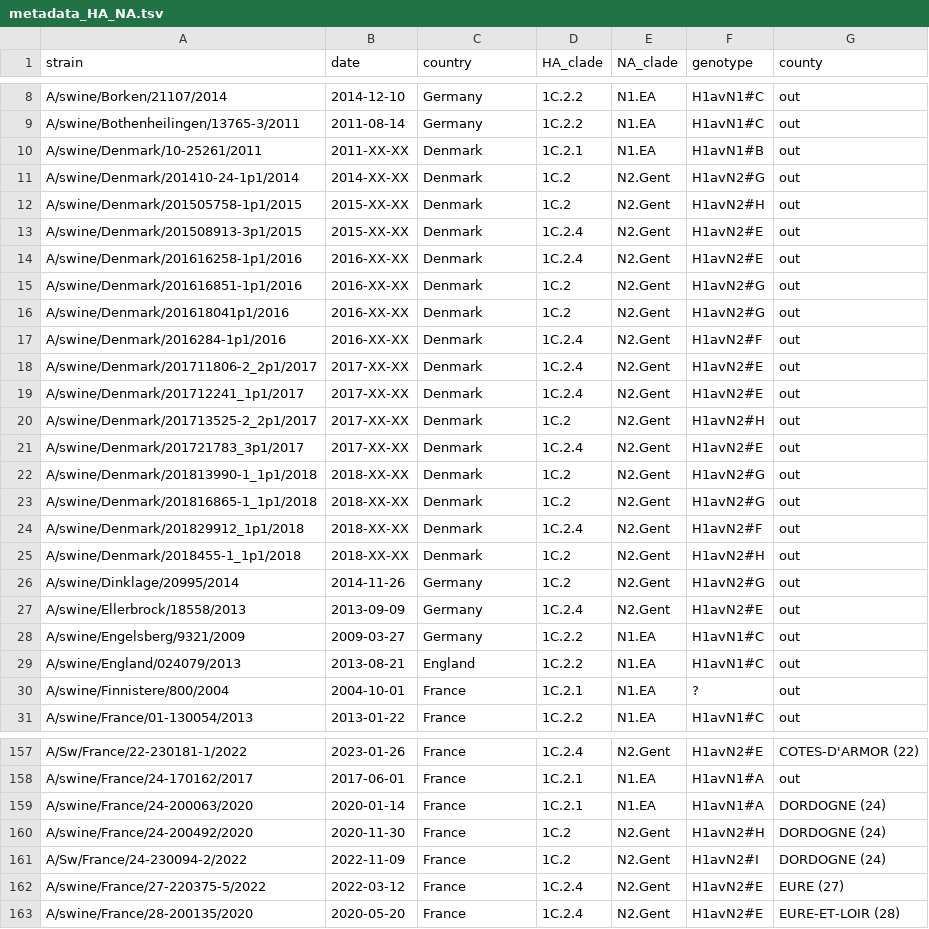
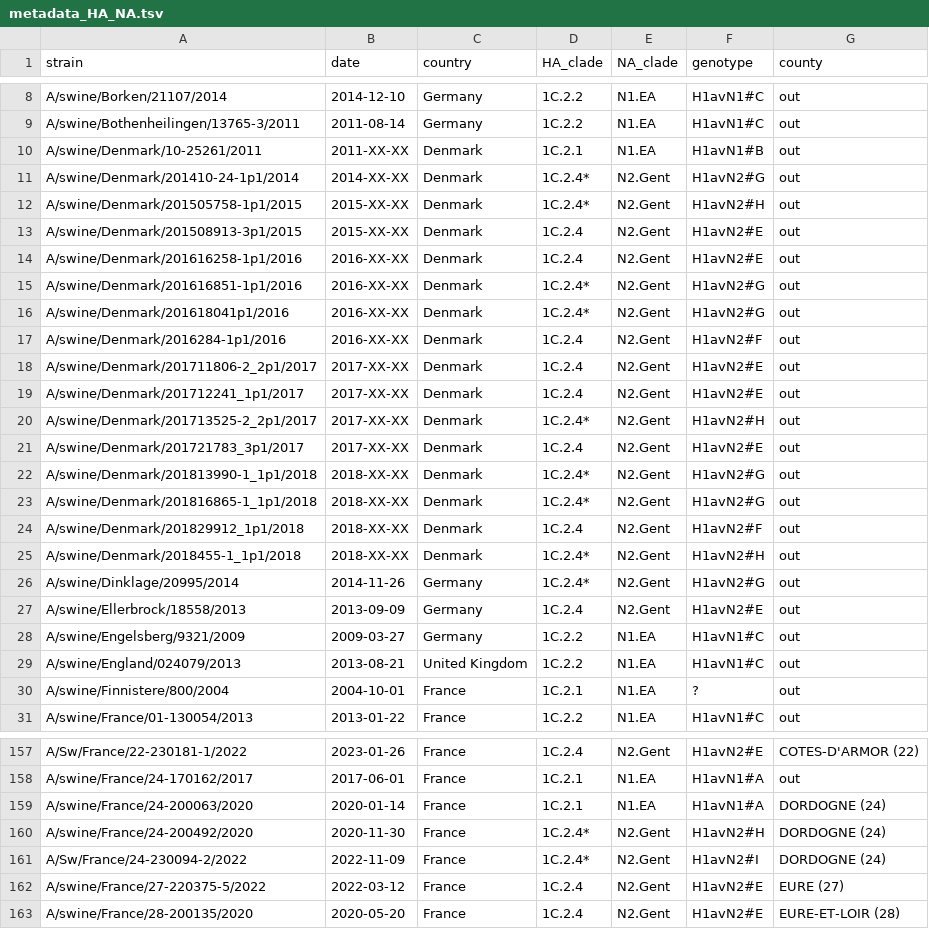
Before and after one commit to gtrichard/swIAV-H1av-France-2019-2022, a TSV file: auspice/metadata_HA_NA.tsv, drawn as a sheet; only a part is shown, gaps mark what is left out; the diff covers the shown part only.

```diff
--- a/auspice/metadata_HA_NA.tsv
+++ b/auspice/metadata_HA_NA.tsv
@@ -10,8 +10,8 @@ A/swine/Bothenheilingen/13765-3/2011	2011-08-14	Germany	1C.2.2	N1.EA	H1avN1#C	ou
 A/swine/Denmark/10-25261/2011	2011-XX-XX	Denmark	1C.2.1	N1.EA	H1avN1#B	out
-A/swine/Denmark/201410-24-1p1/2014	2014-XX-XX	Denmark	1C.2	N2.Gent	H1avN2#G	out
-A/swine/Denmark/201505758-1p1/2015	2015-XX-XX	Denmark	1C.2	N2.Gent	H1avN2#H	out
+A/swine/Denmark/201410-24-1p1/2014	2014-XX-XX	Denmark	1C.2.4*	N2.Gent	H1avN2#G	out
+A/swine/Denmark/201505758-1p1/2015	2015-XX-XX	Denmark	1C.2.4*	N2.Gent	H1avN2#H	out
 A/swine/Denmark/201508913-3p1/2015	2015-XX-XX	Denmark	1C.2.4	N2.Gent	H1avN2#E	out
 A/swine/Denmark/201616258-1p1/2016	2016-XX-XX	Denmark	1C.2.4	N2.Gent	H1avN2#E	out
-A/swine/Denmark/201616851-1p1/2016	2016-XX-XX	Denmark	1C.2	N2.Gent	H1avN2#G	out
-A/swine/Denmark/201618041p1/2016	2016-XX-XX	Denmark	1C.2	N2.Gent	H1avN2#G	out
+A/swine/Denmark/201616851-1p1/2016	2016-XX-XX	Denmark	1C.2.4*	N2.Gent	H1avN2#G	out
+A/swine/Denmark/201618041p1/2016	2016-XX-XX	Denmark	1C.2.4*	N2.Gent	H1avN2#G	out
 A/swine/Denmark/2016284-1p1/2016	2016-XX-XX	Denmark	1C.2.4	N2.Gent	H1avN2#F	out
@@ -19,12 +19,12 @@ A/swine/Denmark/201711806-2_2p1/2017	2017-XX-XX	Denmark	1C.2.4	N2.Gent	H1avN2#E
 A/swine/Denmark/201712241_1p1/2017	2017-XX-XX	Denmark	1C.2.4	N2.Gent	H1avN2#E	out
-A/swine/Denmark/201713525-2_2p1/2017	2017-XX-XX	Denmark	1C.2	N2.Gent	H1avN2#H	out
+A/swine/Denmark/201713525-2_2p1/2017	2017-XX-XX	Denmark	1C.2.4*	N2.Gent	H1avN2#H	out
 A/swine/Denmark/201721783_3p1/2017	2017-XX-XX	Denmark	1C.2.4	N2.Gent	H1avN2#E	out
-A/swine/Denmark/201813990-1_1p1/2018	2018-XX-XX	Denmark	1C.2	N2.Gent	H1avN2#G	out
-A/swine/Denmark/201816865-1_1p1/2018	2018-XX-XX	Denmark	1C.2	N2.Gent	H1avN2#G	out
+A/swine/Denmark/201813990-1_1p1/2018	2018-XX-XX	Denmark	1C.2.4*	N2.Gent	H1avN2#G	out
+A/swine/Denmark/201816865-1_1p1/2018	2018-XX-XX	Denmark	1C.2.4*	N2.Gent	H1avN2#G	out
 A/swine/Denmark/201829912_1p1/2018	2018-XX-XX	Denmark	1C.2.4	N2.Gent	H1avN2#F	out
-A/swine/Denmark/2018455-1_1p1/2018	2018-XX-XX	Denmark	1C.2	N2.Gent	H1avN2#H	out
-A/swine/Dinklage/20995/2014	2014-11-26	Germany	1C.2	N2.Gent	H1avN2#G	out
+A/swine/Denmark/2018455-1_1p1/2018	2018-XX-XX	Denmark	1C.2.4*	N2.Gent	H1avN2#H	out
+A/swine/Dinklage/20995/2014	2014-11-26	Germany	1C.2.4*	N2.Gent	H1avN2#G	out
 A/swine/Ellerbrock/18558/2013	2013-09-09	Germany	1C.2.4	N2.Gent	H1avN2#E	out
 A/swine/Engelsberg/9321/2009	2009-03-27	Germany	1C.2.2	N1.EA	H1avN1#C	out
-A/swine/England/024079/2013	2013-08-21	England	1C.2.2	N1.EA	H1avN1#C	out
+A/swine/England/024079/2013	2013-08-21	United Kingdom	1C.2.2	N1.EA	H1avN1#C	out
 A/swine/Finnistere/800/2004	2004-10-01	France	1C.2.1	N1.EA	?	out
@@ -159,4 +159,4 @@ A/swine/France/24-170162/2017	2017-06-01	France	1C.2.1	N1.EA	H1avN1#A	out
 A/swine/France/24-200063/2020	2020-01-14	France	1C.2.1	N1.EA	H1avN1#A	DORDOGNE (24)
-A/swine/France/24-200492/2020	2020-11-30	France	1C.2	N2.Gent	H1avN2#H	DORDOGNE (24)
-A/Sw/France/24-230094-2/2022	2022-11-09	France	1C.2	N2.Gent	H1avN2#I	DORDOGNE (24)
+A/swine/France/24-200492/2020	2020-11-30	France	1C.2.4*	N2.Gent	H1avN2#H	DORDOGNE (24)
+A/Sw/France/24-230094-2/2022	2022-11-09	France	1C.2.4*	N2.Gent	H1avN2#I	DORDOGNE (24)
 A/swine/France/27-220375-5/2022	2022-03-12	France	1C.2.4	N2.Gent	H1avN2#E	EURE (27)
```
Also changed, not shown: 6 edited cells elsewhere in this file, auspice/colors.tsv, 4 other files.
